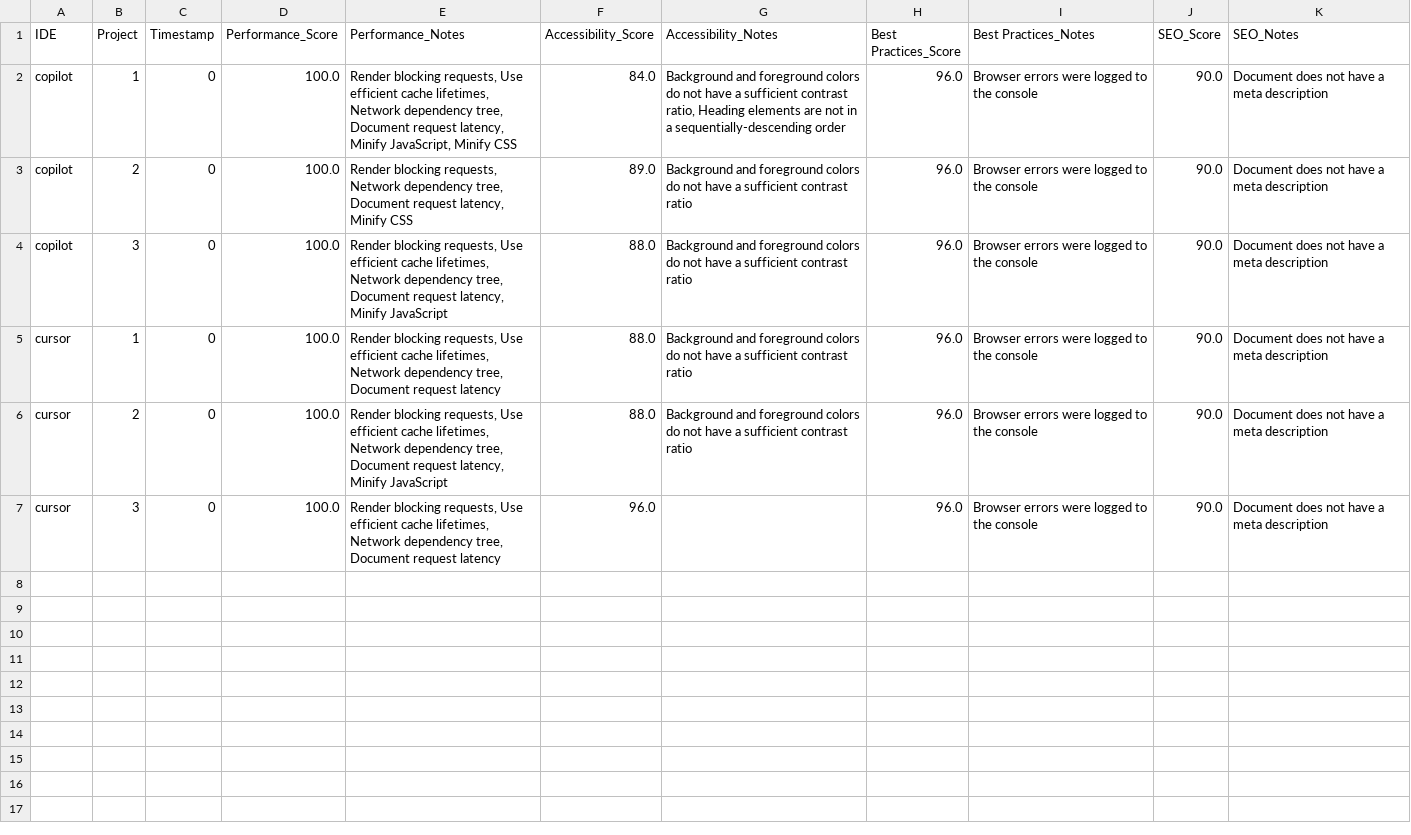
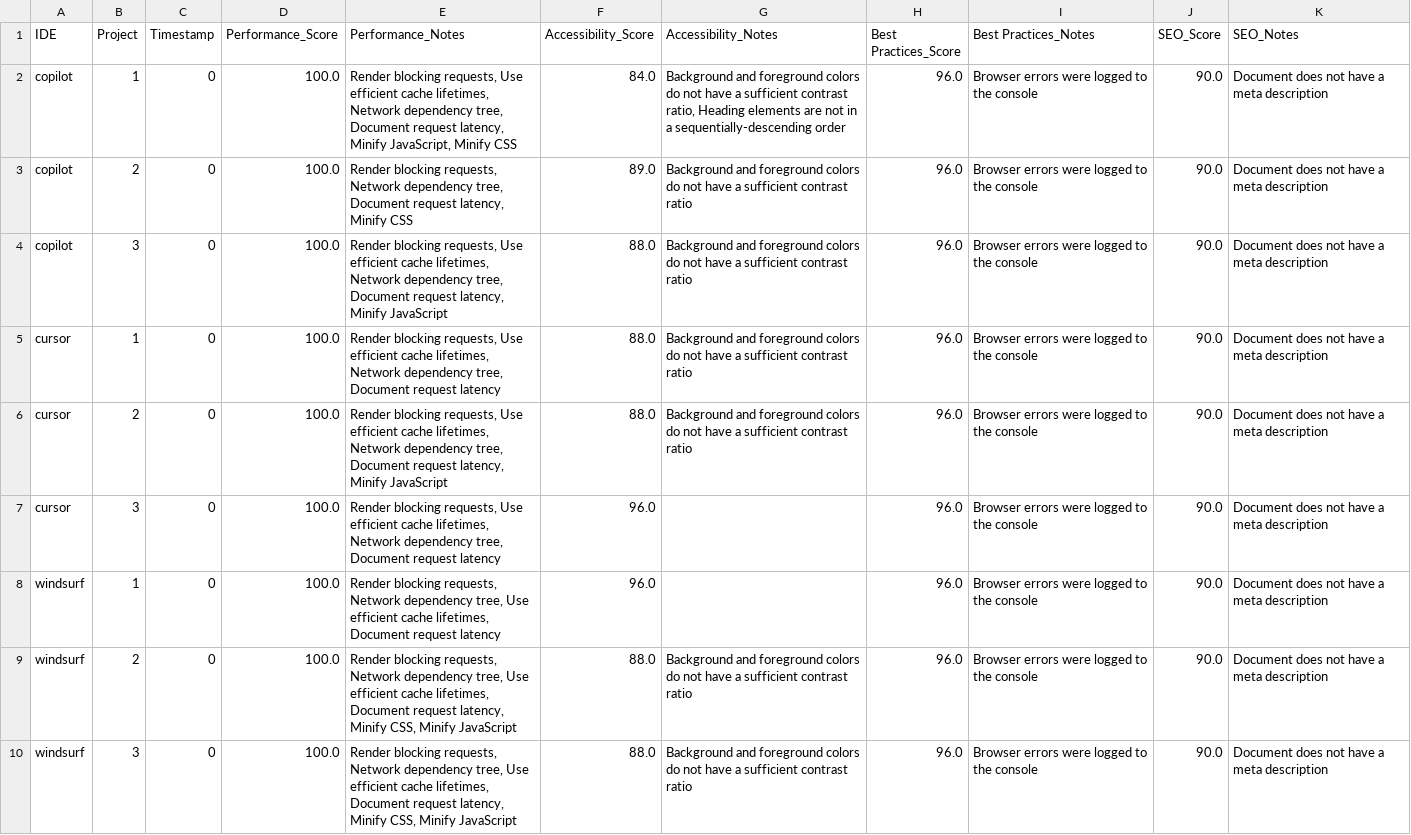
Before and after one commit to MarcecaManu/AgenticIDE-NoteAppTest, a CSV file: CHAT_TEST/lighthouse_stats.csv, drawn as a sheet.

Commit message:
Update remaining lighthouse stats

```diff
--- a/CHAT_TEST/lighthouse_stats.csv
+++ b/CHAT_TEST/lighthouse_stats.csv
@@ -7 +7,4 @@ cursor,2,0,100.0,"Render blocking requests, Use efficient cache lifetimes, Netwo
 cursor,3,0,100.0,"Render blocking requests, Use efficient cache lifetimes, Network dependency tree, Document request latency",96.0,"", 96.0,"Browser errors were logged to the console",90.0,"Document does not have a meta description"
+windsurf,1,0,100.0,"Render blocking requests, Network dependency tree, Use efficient cache lifetimes, Document request latency",96.0,"", 96.0,"Browser errors were logged to the console",90.0,"Document does not have a meta description"
+windsurf,2,0,100.0,"Render blocking requests, Network dependency tree, Use efficient cache lifetimes, Document request latency, Minify CSS, Minify JavaScript",88.0,"Background and foreground colors do not have a sufficient contrast ratio", 96.0,"Browser errors were logged to the console",90.0,"Document does not have a meta description"
+windsurf,3,0,100.0,"Render blocking requests, Network dependency tree, Use efficient cache lifetimes, Document request latency, Minify CSS, Minify JavaScript",88.0,"Background and foreground colors do not have a sufficient contrast ratio", 96.0,"Browser errors were logged to the console",90.0,"Document does not have a meta description"
```
Also changed, not shown: CRUD_2_TEST/lighthouse_stats.csv, 1 other file.
